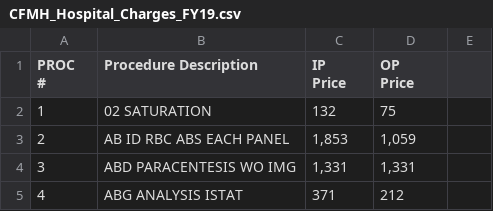
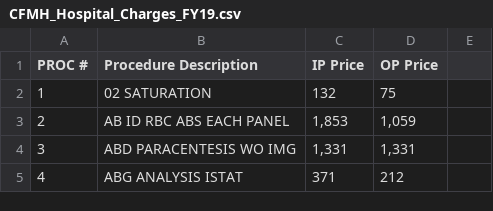
Before and after one commit to jalbertbowden/virginia-hospital-costs-open-data, a CSV file: data/carilion-franklin-memorial-hospital/CFMH_Hospital_Charges_FY19.csv, drawn as a sheet; only a part is shown.

Commit message:
Carilion Franklin Memorial Hospital CSV cleanup

```diff
--- a/data/carilion-franklin-memorial-hospital/CFMH_Hospital_Charges_FY19.csv
+++ b/data/carilion-franklin-memorial-hospital/CFMH_Hospital_Charges_FY19.csv
@@ -1,5 +1,2 @@
-"PROC
-#",Procedure Description,"IP
-Price","OP
-Price",
+"PROC #","Procedure Description","IP Price","OP Price"
 1,02 SATURATION,132,75,
```
